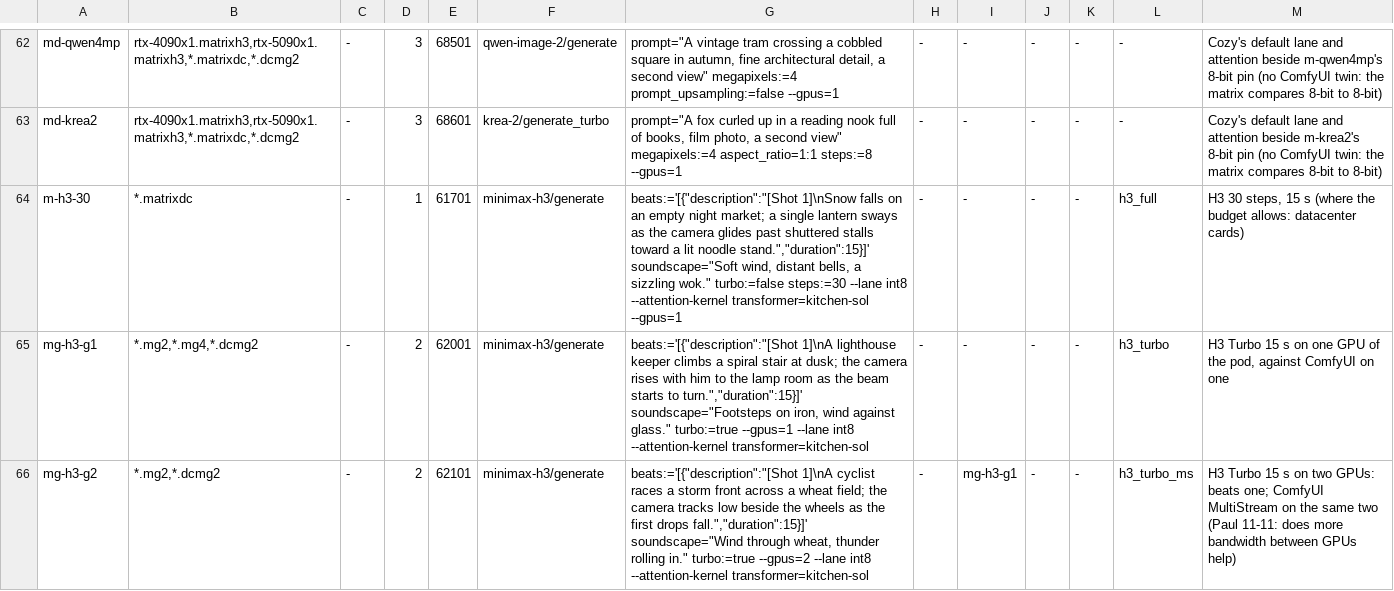
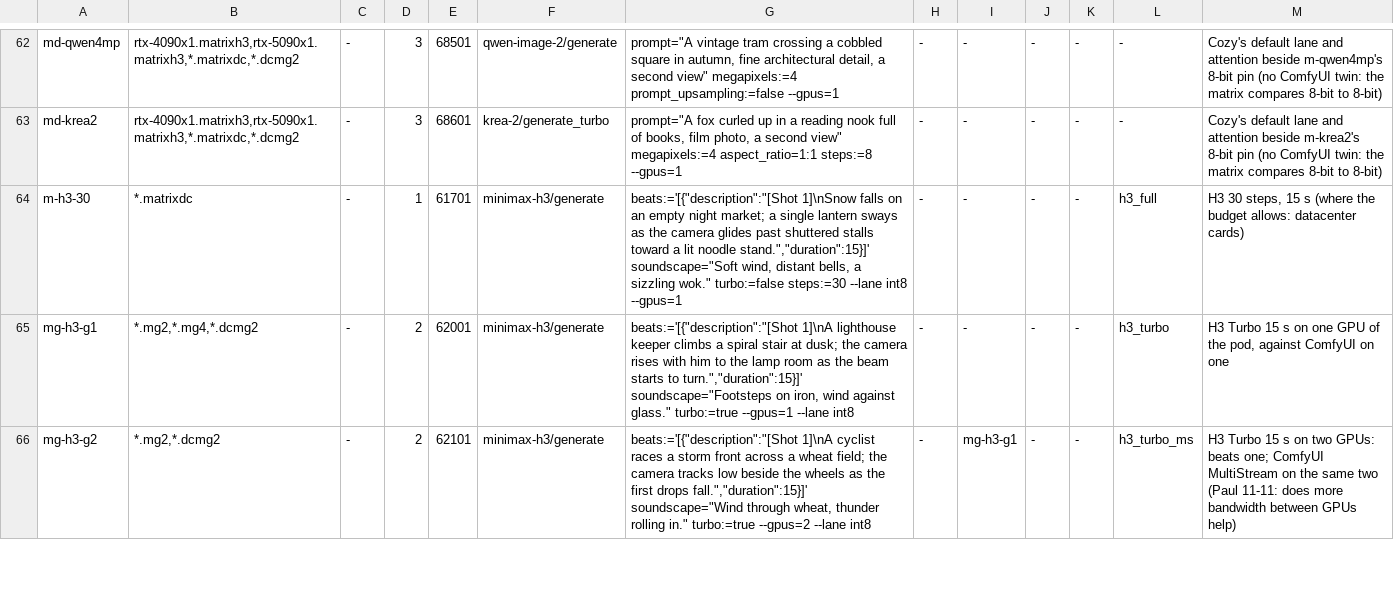
Before and after one commit to cozy-creator/cozy-creator, a TSV file: release-gate/suites/bench/cells.tsv, drawn as a sheet; only a part is shown, gaps mark what is left out; the diff covers the shown part only.

Commit message:
bench: 8-bit cells take Cozy's own attention; pods under 10 GB/s host-to-GPU refused; ffmpeg from the tool cache
- cells.tsv: no --attention-kernel pin on any 8-bit cell, --lane int8 only (xs-176: the bare kitchen-sol pin costs about
  6 s on H3 against Cozy's default producer, about 24 s on a slow pod; on Hopper it is slower still, xs-177).
- bench.py: the pod check refuses a host-to-GPU link under 10 GB/s (the 4090 cooro measured 3.33; healthy ones 13-27).
- pod-session.yaml installs ffmpeg with AnimMouse/setup-ffmpeg, as release-gate.yml does; the session scripts no longer
  fall back to sudo apt-get, which hung three times on GitHub's runners.

```diff
--- a/release-gate/suites/bench/cells.tsv
+++ b/release-gate/suites/bench/cells.tsv
@@ -63,4 +63,4 @@ md-qwen4mp	rtx-4090x1.matrixh3,rtx-5090x1.matrixh3,*.matrixdc,*.dcmg2	-	3	68501
 md-krea2	rtx-4090x1.matrixh3,rtx-5090x1.matrixh3,*.matrixdc,*.dcmg2	-	3	68601	krea-2/generate_turbo	prompt="A fox curled up in a reading nook full of books, film photo, a second view" megapixels:=4 aspect_ratio=1:1 steps:=8 --gpus=1	-	-	-	-	-	Cozy's default lane and attention beside m-krea2's 8-bit pin (no ComfyUI twin: the matrix compares 8-bit to 8-bit)
-m-h3-30	*.matrixdc	-	1	61701	minimax-h3/generate	beats:='[{"description":"[Shot 1]\nSnow falls on an empty night market; a single lantern sways as the camera glides past shuttered stalls toward a lit noodle stand.","duration":15}]' soundscape="Soft wind, distant bells, a sizzling wok." turbo:=false steps:=30 --lane int8 --attention-kernel transformer=kitchen-sol --gpus=1	-	-	-	-	h3_full	H3 30 steps, 15 s (where the budget allows: datacenter cards)
-mg-h3-g1	*.mg2,*.mg4,*.dcmg2	-	2	62001	minimax-h3/generate	beats:='[{"description":"[Shot 1]\nA lighthouse keeper climbs a spiral stair at dusk; the camera rises with him to the lamp room as the beam starts to turn.","duration":15}]' soundscape="Footsteps on iron, wind against glass." turbo:=true --gpus=1 --lane int8 --attention-kernel transformer=kitchen-sol	-	-	-	-	h3_turbo	H3 Turbo 15 s on one GPU of the pod, against ComfyUI on one
-mg-h3-g2	*.mg2,*.dcmg2	-	2	62101	minimax-h3/generate	beats:='[{"description":"[Shot 1]\nA cyclist races a storm front across a wheat field; the camera tracks low beside the wheels as the first drops fall.","duration":15}]' soundscape="Wind through wheat, thunder rolling in." turbo:=true --gpus=2 --lane int8 --attention-kernel transformer=kitchen-sol	-	mg-h3-g1	-	-	h3_turbo_ms	H3 Turbo 15 s on two GPUs: beats one; ComfyUI MultiStream on the same two (Paul 11-11: does more bandwidth between GPUs help)
+m-h3-30	*.matrixdc	-	1	61701	minimax-h3/generate	beats:='[{"description":"[Shot 1]\nSnow falls on an empty night market; a single lantern sways as the camera glides past shuttered stalls toward a lit noodle stand.","duration":15}]' soundscape="Soft wind, distant bells, a sizzling wok." turbo:=false steps:=30 --lane int8 --gpus=1	-	-	-	-	h3_full	H3 30 steps, 15 s (where the budget allows: datacenter cards)
+mg-h3-g1	*.mg2,*.mg4,*.dcmg2	-	2	62001	minimax-h3/generate	beats:='[{"description":"[Shot 1]\nA lighthouse keeper climbs a spiral stair at dusk; the camera rises with him to the lamp room as the beam starts to turn.","duration":15}]' soundscape="Footsteps on iron, wind against glass." turbo:=true --gpus=1 --lane int8	-	-	-	-	h3_turbo	H3 Turbo 15 s on one GPU of the pod, against ComfyUI on one
+mg-h3-g2	*.mg2,*.dcmg2	-	2	62101	minimax-h3/generate	beats:='[{"description":"[Shot 1]\nA cyclist races a storm front across a wheat field; the camera tracks low beside the wheels as the first drops fall.","duration":15}]' soundscape="Wind through wheat, thunder rolling in." turbo:=true --gpus=2 --lane int8	-	mg-h3-g1	-	-	h3_turbo_ms	H3 Turbo 15 s on two GPUs: beats one; ComfyUI MultiStream on the same two (Paul 11-11: does more bandwidth between GPUs help)
```
Also changed, not shown: 5 edited cells elsewhere in this file, 6 other files.
